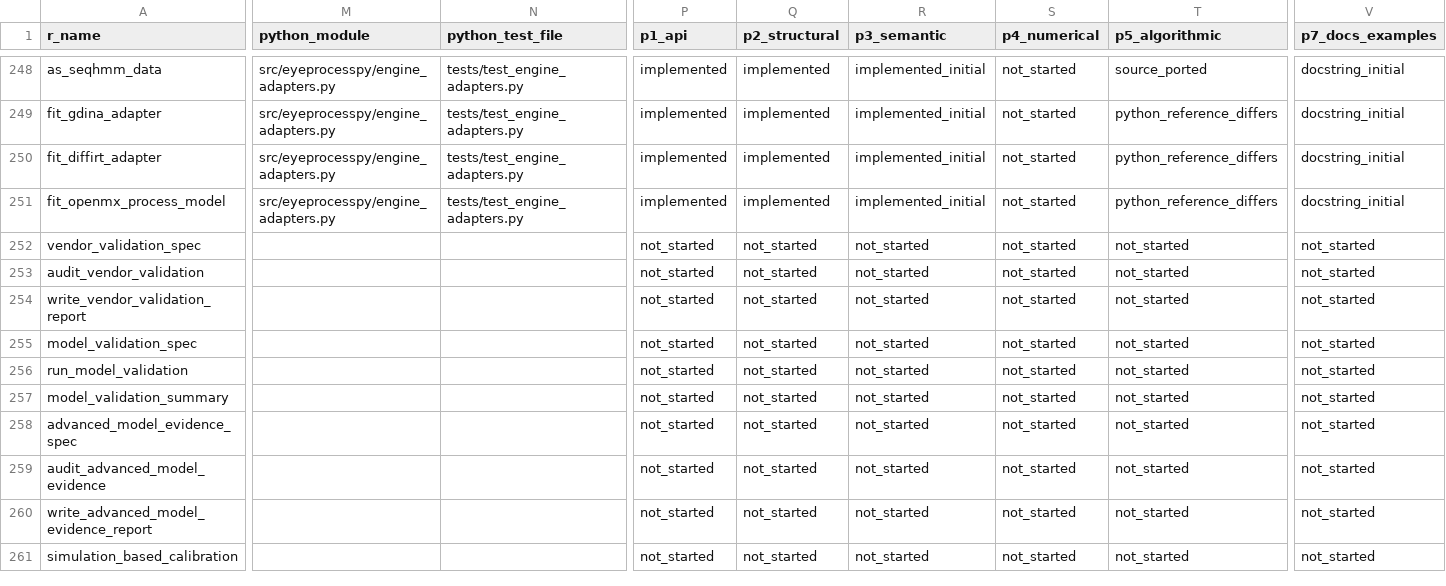
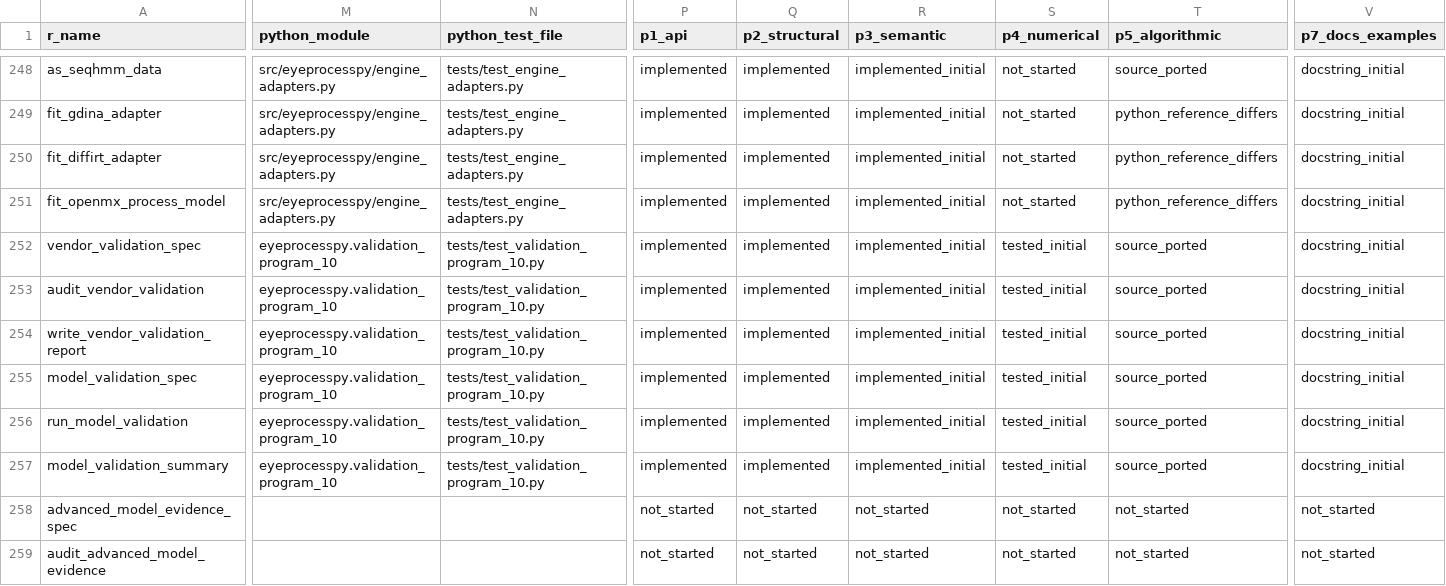
Before and after one commit to stefanosbalaskas/eyeprocesspy, a CSV file: parity/PARITY_MATRIX.csv, drawn as a sheet; only a part is shown, gaps mark what is left out; the shorter side is filled out with more unchanged rows; the diff names each change by its address in the sheet, - before the commit and + after, or states it on an @@ line.

Commit message:
feat: port vendor and model validation core

```diff
--- a/parity/PARITY_MATRIX.csv
+++ b/parity/PARITY_MATRIX.csv
-M252:M257 (python_module): (empty)
+M252:M257 (python_module): eyeprocesspy.validation_program_10
-N252:N257 (python_test_file): (empty)
+N252:N257 (python_test_file): tests/test_validation_program_10.py
-P252:P257 (p1_api): not_started
+P252:P257 (p1_api): implemented
-Q252:Q257 (p2_structural): not_started
+Q252:Q257 (p2_structural): implemented
-R252:R257 (p3_semantic): not_started
+R252:R257 (p3_semantic): implemented_initial
-S252:S257 (p4_numerical): not_started
+S252:S257 (p4_numerical): tested_initial
-T252:T257 (p5_algorithmic): not_started
+T252:T257 (p5_algorithmic): source_ported
-V252:V257 (p7_docs_examples): not_started
+V252:V257 (p7_docs_examples): docstring_initial
```
Also changed, not shown: 3 other files.
